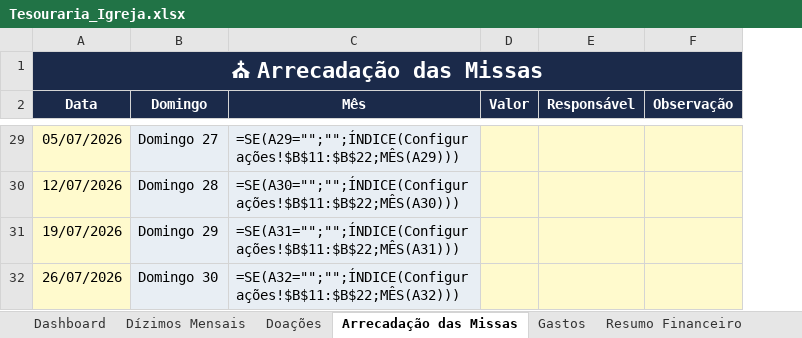
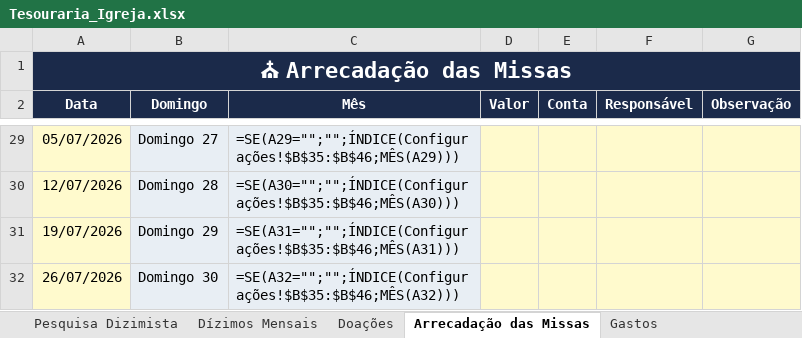
Before and after one commit to illipronti1990/Renan_Illipronti_Profile, an Excel workbook: planilha-tesouraria/Tesouraria_Igreja.xlsx, sheet Arrecadação das Missas, drawn as a sheet; only a part is shown, gaps mark what is left out; values as stored, in another font and other column widths than the file's, no borders; formulas without a stored value are shown as written; the diff covers the shown part only; the diff names each change by its address in the sheet, - before the commit and + after, or states it on an @@ line.

```diff
--- a/planilha-tesouraria/Tesouraria_Igreja.xlsx (sheet Arrecadação das Missas)
+++ b/planilha-tesouraria/Tesouraria_Igreja.xlsx (sheet Arrecadação das Missas)
+sheet tab: Pesquisa Dizimista
+column E (Conta), empty
-C29 (Mês): =SE(A29="";"";ÍNDICE(Configurações!$B$11:$B$22;MÊS(A29)))
+C29 (Mês): =SE(A29="";"";ÍNDICE(Configurações!$B$35:$B$46;MÊS(A29)))
-C30 (Mês): =SE(A30="";"";ÍNDICE(Configurações!$B$11:$B$22;MÊS(A30)))
+C30 (Mês): =SE(A30="";"";ÍNDICE(Configurações!$B$35:$B$46;MÊS(A30)))
-C31 (Mês): =SE(A31="";"";ÍNDICE(Configurações!$B$11:$B$22;MÊS(A31)))
+C31 (Mês): =SE(A31="";"";ÍNDICE(Configurações!$B$35:$B$46;MÊS(A31)))
-C32 (Mês): =SE(A32="";"";ÍNDICE(Configurações!$B$11:$B$22;MÊS(A32)))
+C32 (Mês): =SE(A32="";"";ÍNDICE(Configurações!$B$35:$B$46;MÊS(A32)))
```
Also changed, not shown: other rows of this sheet, sheet Fluxo de Caixa, sheet Configurações, sheet Dashboard, sheet Dízimos Mensais, sheet Plano de Contas, sheet Resumo Financeiro, 2 more sheets, other sheet tabs, hidden cells, charts or pictures, 3 other files.
